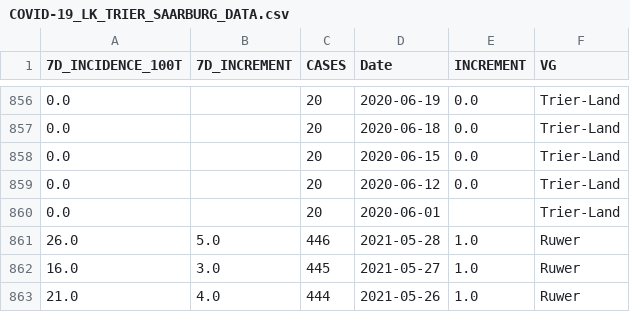
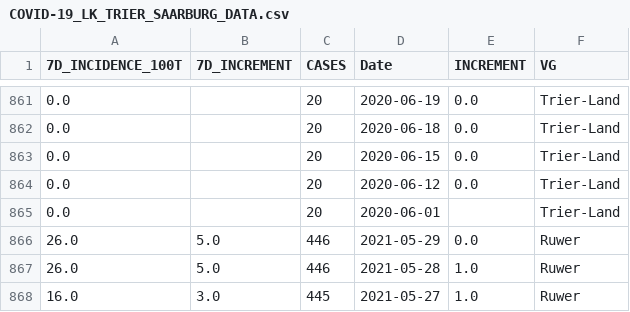
Before and after one commit to FLRTH/TS_CVD19, a CSV file: COVID-19_LK_TRIER_SAARBURG_DATA.csv, drawn as a sheet; only a part is shown, gaps mark what is left out; the shorter side is filled out with more unchanged rows; the diff covers the shown part only; the diff names each change by its address in the sheet, - before the commit and + after, or states it on an @@ line.

```diff
--- a/COVID-19_LK_TRIER_SAARBURG_DATA.csv
+++ b/COVID-19_LK_TRIER_SAARBURG_DATA.csv
+row 866: 26.0 | 5.0 | 446 | 2021-05-29 | 0.0 | Ruwer
```
Also changed, not shown: 5 added rows elsewhere in this file.
